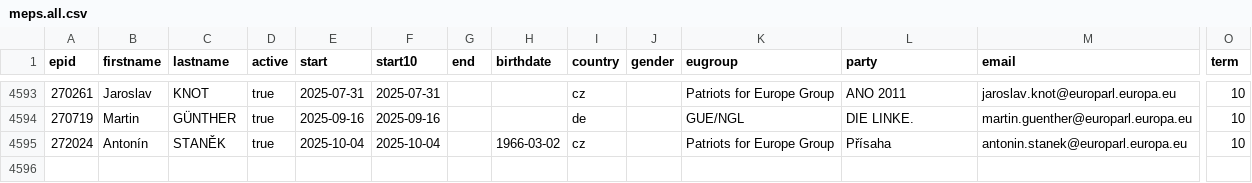
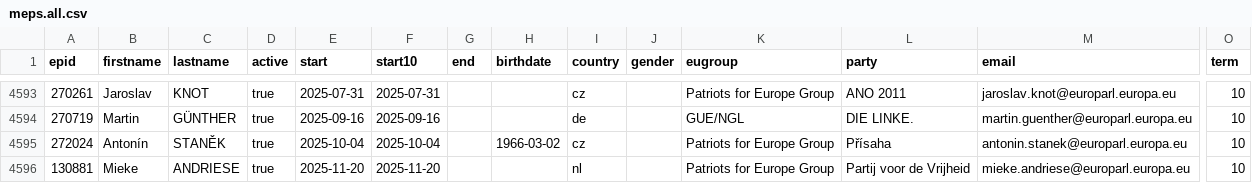
Before and after one commit to TechToThePeople/mep, a CSV file: data/meps.all.csv, drawn as a sheet; only a part is shown, gaps mark what is left out; rows hold the shown columns only; the diff names each change by its address in the sheet, - before the commit and + after, or states it on an @@ line.

```diff
--- a/data/meps.all.csv
+++ b/data/meps.all.csv
+row 4596: 130881 | Mieke | ANDRIESE | true | 2025-11-20 | 2025-11-20 |  |  | nl |  | Patriots for Europe Group | Partij voor de Vrijheid | mieke.andriese@europarl.europa.eu | 10
```
Also changed, not shown: data/inout.csv, data/meps.csv, 3 other files.
